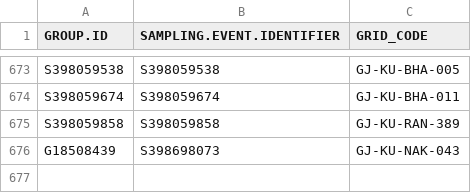
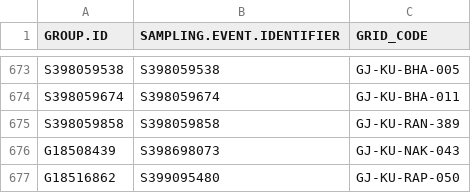
Before and after one commit to birdcountindia/pmc-dashboard, a CSV file: years/2026/checklist_grid_map.csv, drawn as a sheet; only a part is shown, gaps mark what is left out; the diff names each change by its address in the sheet, - before the commit and + after, or states it on an @@ line.

```diff
--- a/years/2026/checklist_grid_map.csv
+++ b/years/2026/checklist_grid_map.csv
+row 677: G18516862 | S399095480 | GJ-KU-RAP-050
```
Also changed, not shown: years/2026/nonprotocol/checklist_grid_map.csv, 27 other files.
